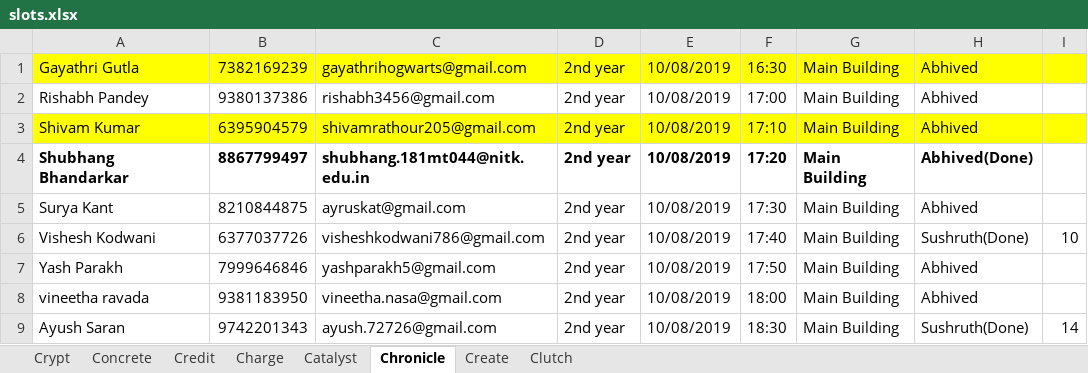
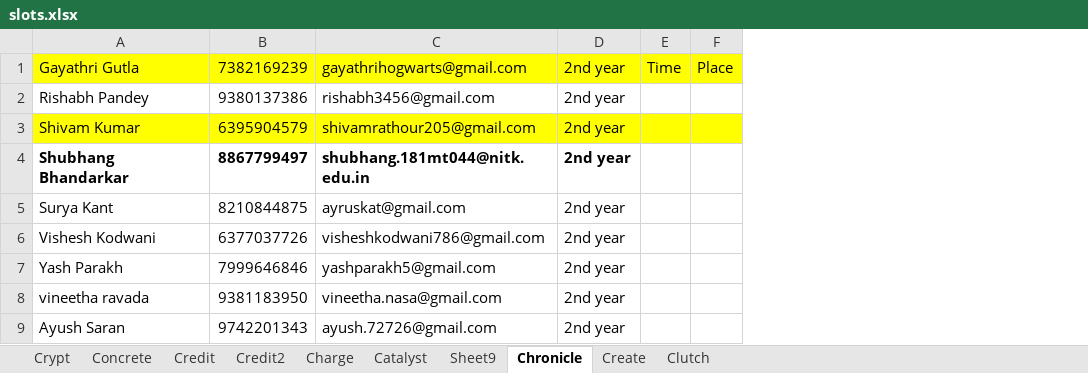
Before and after one commit to m0bi5/ISTE-NITK_Website, an Excel workbook: slots.xlsx, sheet Chronicle, drawn as a sheet; only a part is shown; values as stored, in another font and other column widths than the file's, no borders; charts and pictures not drawn; removed rows and columns are numbered as before the commit, all else as after; the diff names each change by its address in the sheet, - before the commit and + after, or states it on an @@ line.

```diff
--- a/slots.xlsx (sheet Chronicle)
+++ b/slots.xlsx (sheet Chronicle)
+sheet tab: Credit2
+sheet tab: Sheet9
-column E, rows 1-9: all 10/08/2019
-column F, rows 1-9: 16:30 | 17:00 | 17:10 | 17:20 | 17:30 | 17:40 | 17:50 | 18:00 | 18:30
-column G, rows 1-9: all Main Building
-column H, rows 1-9: Abhived | Abhived | Abhived | Abhived(Done) | Abhived | Sushruth(Done) | Abhived | Abhived | Sushruth(Done)
-column I, rows 6-9: 10 |  |  | 14
+column E, row 1: Time
+column F, row 1: Place
```
Also changed, not shown: sheet Credit, sheet Create, sheet Crypt, sheet Charge, sheet Catalyst, sheet Clutch, 1 more sheet, hidden cells, charts or pictures, 23 other files.
